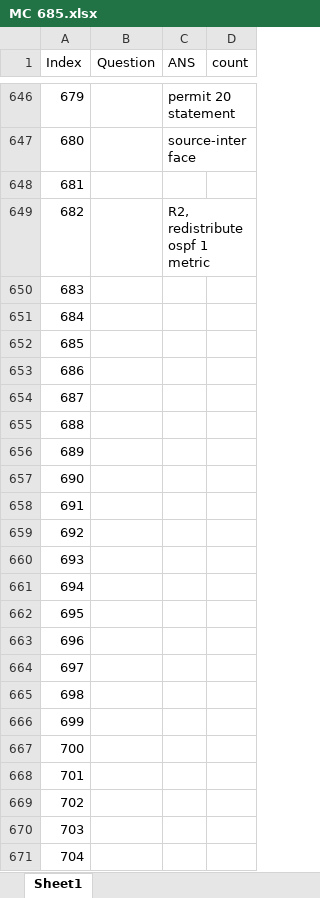
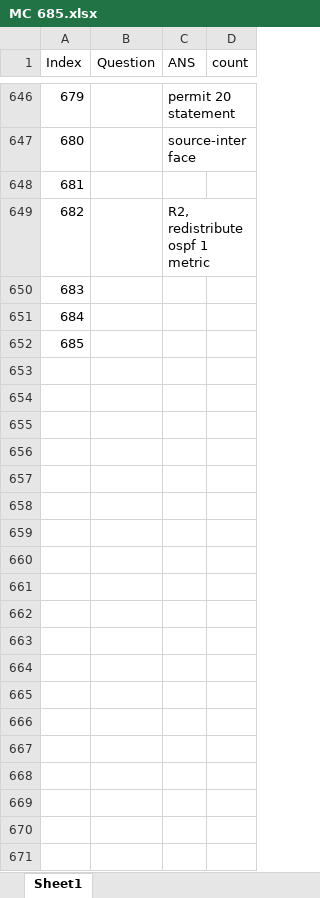
Before and after one commit to FosingC/ccnp_mc_online_test, an Excel workbook: MC 685.xlsx, sheet Sheet1, drawn as a sheet; only a part is shown, gaps mark what is left out; values as stored, in another font and other column widths than the file's, no borders; the diff covers the shown part only; the diff names each change by its address in the sheet, - before the commit and + after, or states it on an @@ line.

```diff
--- a/MC 685.xlsx (sheet Sheet1)
+++ b/MC 685.xlsx (sheet Sheet1)
-row 653: 686
-row 654: 687
-row 655: 688
-row 656: 689
-row 657: 690
-row 658: 691
-row 659: 692
-row 660: 693
-row 661: 694
-row 662: 695
-row 663: 696
-row 664: 697
-row 665: 698
-row 666: 699
-row 667: 700
-row 668: 701
-row 669: 702
-row 670: 703
-row 671: 704
```
Also changed, not shown: 14 removed rows, 3 edited cells and cell formats elsewhere in this sheet, 1 other file.
